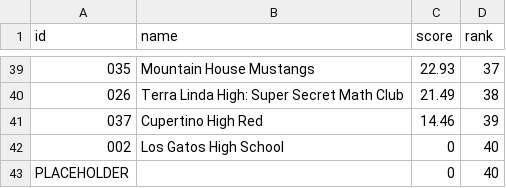
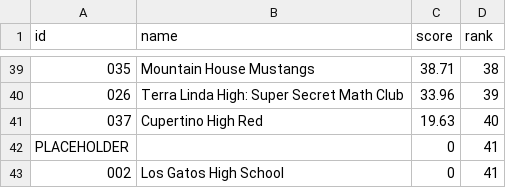
Before and after one commit to ContestOrganizationManagementPlatform/COMPOSE, a CSV file: src/lib/utils/overall.csv, drawn as a sheet; only a part is shown, gaps mark what is left out; the diff covers the shown part only.

Commit message:
Added new normalization factor to individual scores

```diff
--- a/src/lib/utils/overall.csv
+++ b/src/lib/utils/overall.csv
@@ -39,5 +39,5 @@ id,name,score,rank
-035,Mountain House Mustangs,22.93,37
-026,Terra Linda High: Super Secret Math Club,21.49,38
-037,Cupertino High Red,14.46,39
-002,Los Gatos High School,0,40
-PLACEHOLDER,,0,40
+035,Mountain House Mustangs,38.71,38
+026,Terra Linda High: Super Secret Math Club,33.96,39
+037,Cupertino High Red,19.63,40
+PLACEHOLDER,,0,41
+002,Los Gatos High School,0,41
```
Also changed, not shown: 13 added rows, 13 removed rows and 38 edited cells elsewhere in this file, 14 other files.
